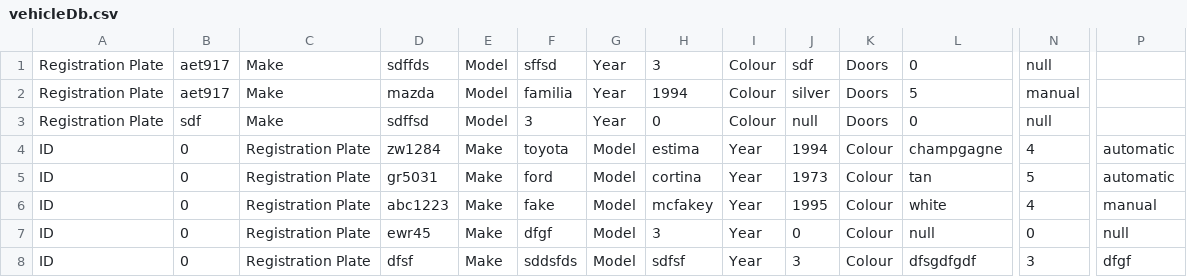
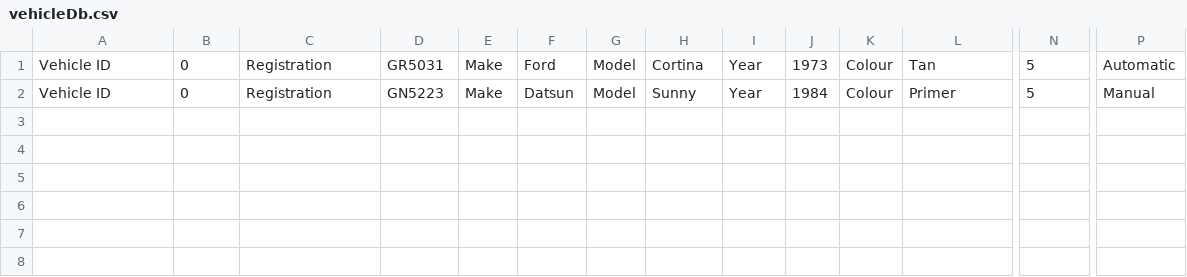
Before and after one commit to Xaephare/CA103_A2, a CSV file: data/vehicleDb.csv, drawn as a sheet; only a part is shown, gaps mark what is left out; removed rows and columns are numbered as before the commit, all else as after; rows hold the shown columns only; the diff names each change by its address in the sheet, - before the commit and + after, or states it on an @@ line.

```diff
--- a/data/vehicleDb.csv
+++ b/data/vehicleDb.csv
-row 1: Registration Plate | aet917 | Make | sdffds | Model | sffsd | Year | 3 | Colour | sdf | Doors | 0 | null
-row 2: Registration Plate | aet917 | Make | mazda | Model | familia | Year | 1994 | Colour | silver | Doors | 5 | manual
-row 3: Registration Plate | sdf | Make | sdffsd | Model | 3 | Year | 0 | Colour | null | Doors | 0 | null
-row 4: ID | 0 | Registration Plate | zw1284 | Make | toyota | Model | estima | Year | 1994 | Colour | champgagne | 4 | automatic
-A1:A2: ID
+A1:A2: Vehicle ID
-C1:C2: Registration Plate
+C1:C2: Registration
-D1: gr5031
+D1: GR5031
-F1: ford
+F1: Ford
-H1: cortina
+H1: Cortina
-L1: tan
+L1: Tan
-P1: automatic
+P1: Automatic
-D2: abc1223
+D2: GN5223
-F2: fake
+F2: Datsun
-H2: mcfakey
+H2: Sunny
-J2: 1995
+J2: 1984
-L2: white
+L2: Primer
-N2: 4
+N2: 5
-P2: manual
+P2: Manual
-row 7: ID | 0 | Registration Plate | ewr45 | Make | dfgf | Model | 3 | Year | 0 | Colour | null | 0 | null
-row 8: ID | 0 | Registration Plate | dfsf | Make | sddsfds | Model | sdfsf | Year | 3 | Colour | dfsgdfgdf | 3 | dfgf
```
Also changed, not shown: 3 other files.
